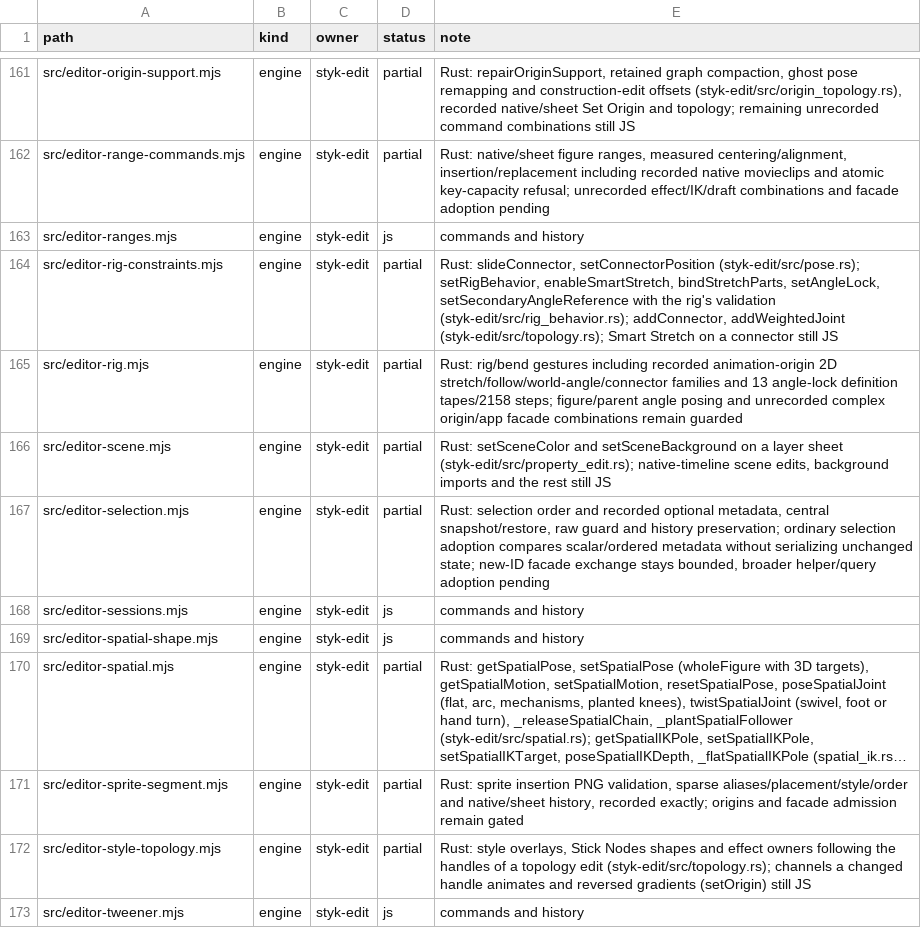
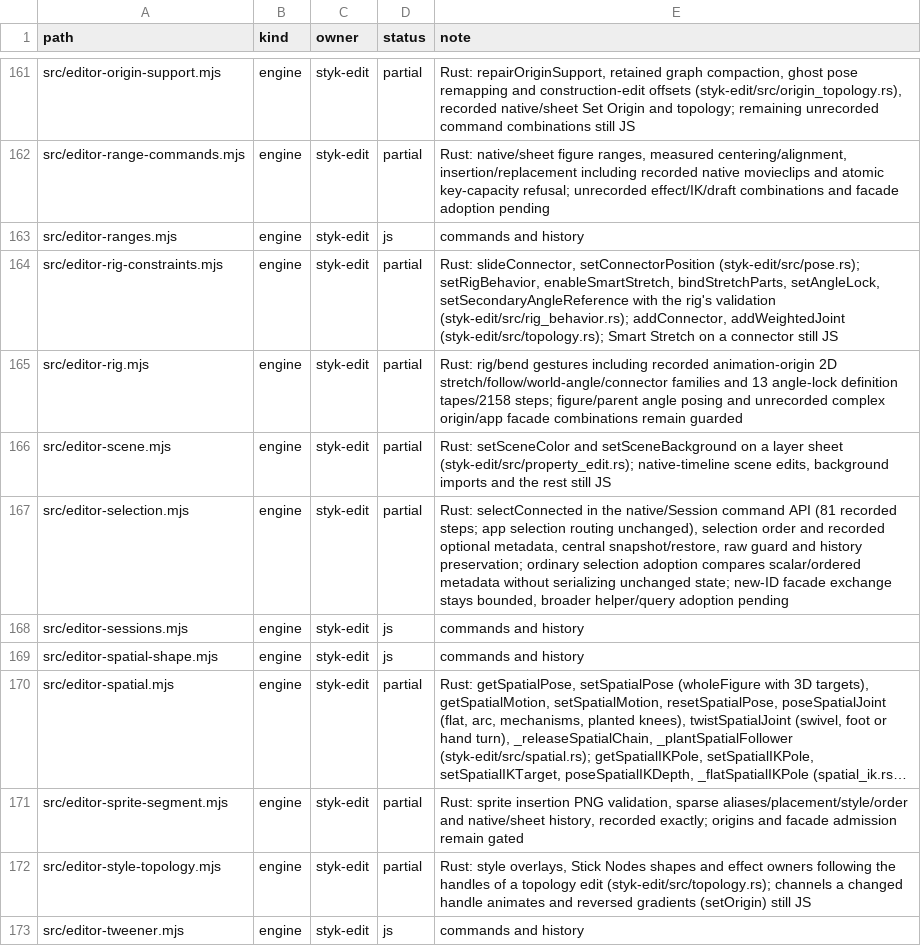
Before and after one commit to Belligerently/StykAnimate-App, a TSV file: engine/inventory.tsv, drawn as a sheet; only a part is shown, gaps mark what is left out; long unchanged cells end in ….

Commit message:
Add connected-figure selection to the Rust engine

```diff
--- a/engine/inventory.tsv
+++ b/engine/inventory.tsv
@@ -166,3 +166,3 @@ src/editor-rig.mjs	engine	styk-edit	partial	Rust: rig/bend gestures including re
 src/editor-scene.mjs	engine	styk-edit	partial	Rust: setSceneColor and setSceneBackground on a layer sheet (styk-edit/src/property_edit.rs); native-timeline scene edits, background imports and the rest still JS
-src/editor-selection.mjs	engine	styk-edit	partial	Rust: selection order and recorded optional metadata, central snapshot/restore, raw guard and history preservation; ordinary selection adoption compares scalar/ordered metadata without serializing unchanged state; new-ID facade exchange stays bounded, broader helper/query adoption pending
+src/editor-selection.mjs	engine	styk-edit	partial	Rust: selectConnected in the native/Session command API (81 recorded steps; app selection routing unchanged), selection order and recorded optional metadata, central snapshot/restore, raw guard and history preservation; ordinary selection adoption compares scalar/ordered metadata without serializing unchanged state; new-ID facade exchange stays bounded, broader helper/query adoption pending
 src/editor-sessions.mjs	engine	styk-edit	js	commands and history
```
Also changed, not shown: 16 other files.
